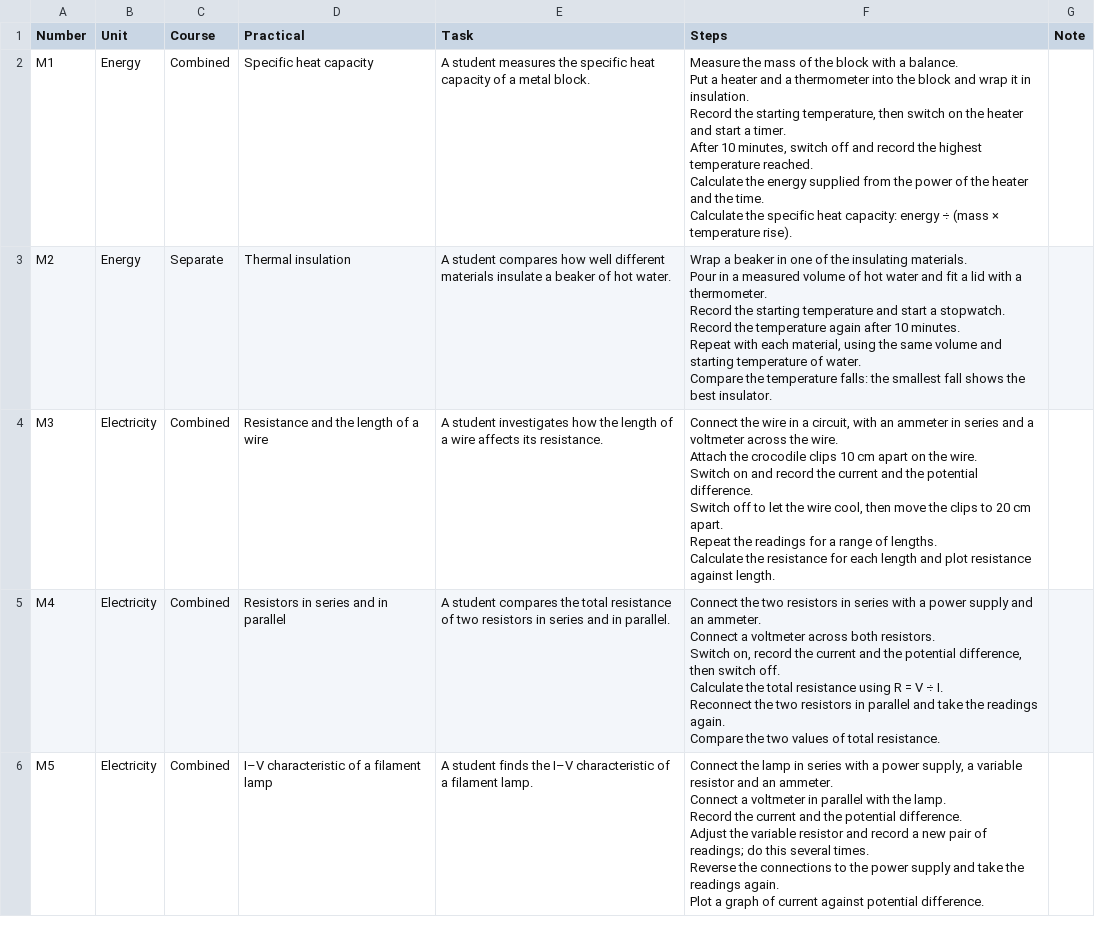
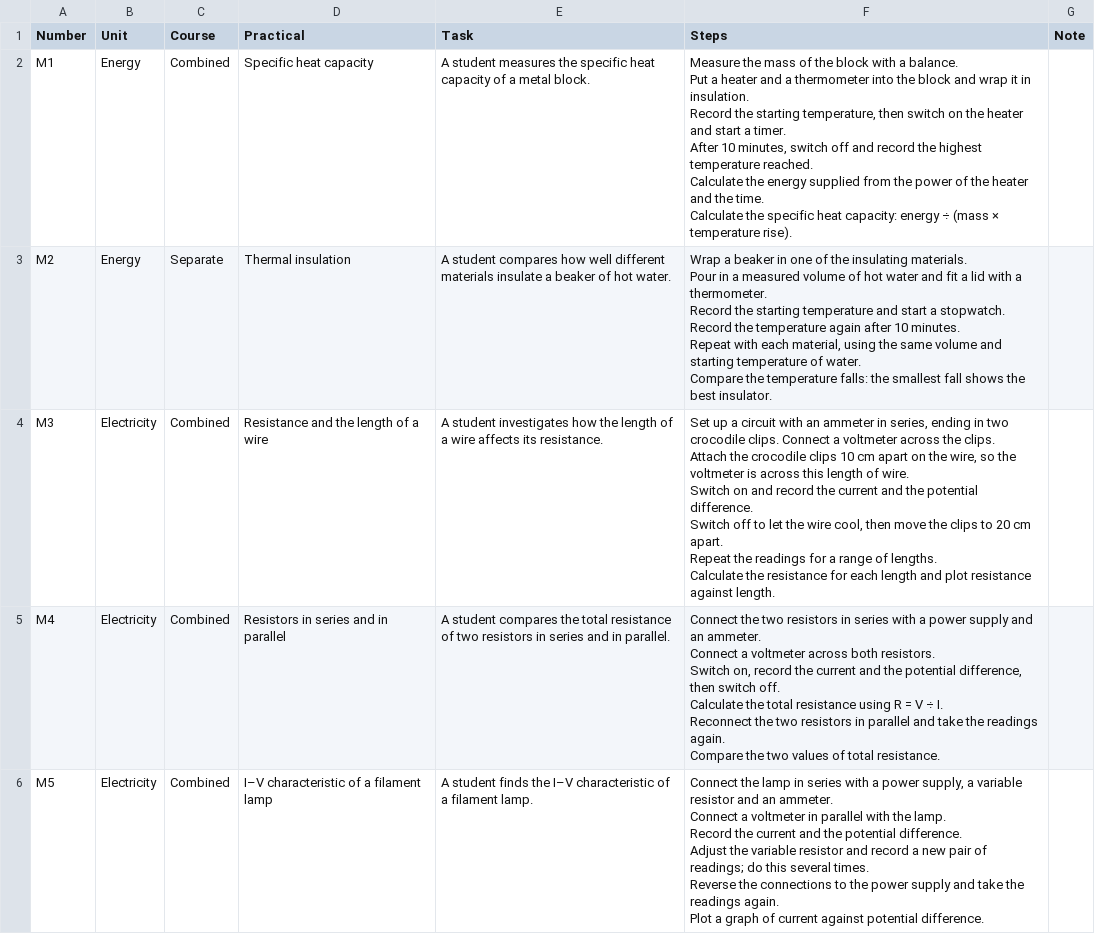
Before and after one commit to panphy/panphy.github.io, a CSV file: beta/do_now/methods.csv, drawn as a sheet; only a part is shown.

```diff
--- a/beta/do_now/methods.csv
+++ b/beta/do_now/methods.csv
@@ -13,8 +13,8 @@ Repeat with each material, using the same volume and starting temperature of wat
 Compare the temperature falls: the smallest fall shows the best insulator.",""
-"M3","Electricity","Combined","Resistance and the length of a wire","A student investigates how the length of a wire affects its resistance.","Connect the wire in a circuit, with an ammeter in series and a voltmeter across the wire.
-Attach the crocodile clips 10 cm apart on the wire.
-Switch on and record the current and the potential difference.
-Switch off to let the wire cool, then move the clips to 20 cm apart.
-Repeat the readings for a range of lengths.
-Calculate the resistance for each length and plot resistance against length.",""
+"M3","Electricity","Combined","Resistance and the length of a wire","A student investigates how the length of a wire affects its resistance.","Set up a circuit with an ammeter in series, ending in two crocodile clips. Connect a voltmeter across the clips.
+Attach the crocodile clips 10 cm apart on the wire, so the voltmeter is across this length of wire.
+Switch on and record the current and the potential difference.
+Switch off to let the wire cool, then move the clips to 20 cm apart.
+Repeat the readings for a range of lengths.
+Calculate the resistance for each length and plot resistance against length.",""
 "M4","Electricity","Combined","Resistors in series and in parallel","A student compares the total resistance of two resistors in series and in parallel.","Connect the two resistors in series with a power supply and an ammeter.
```
Also changed, not shown: 3 other files.
